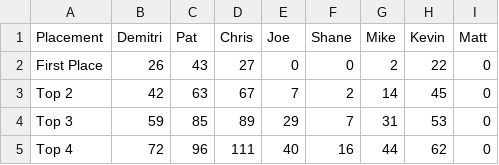
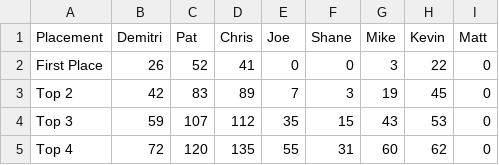
Before and after one commit to PatrickMarinich/Kartnite_Stats, a CSV file: versus_races/stats_csv/seasonal_stats/Seasonal Kartnite Stats - Placement Stats.csv, drawn as a sheet; only a part is shown; the diff names each change by its address in the sheet, - before the commit and + after, or states it on an @@ line.

```diff
--- a/versus_races/stats_csv/seasonal_stats/Seasonal Kartnite Stats - Placement Stats.csv
+++ b/versus_races/stats_csv/seasonal_stats/Seasonal Kartnite Stats - Placement Stats.csv
-C2 (Pat): 43
+C2 (Pat): 52
-D2 (Chris): 27
+D2 (Chris): 41
-G2 (Mike): 2
+G2 (Mike): 3
-C3 (Pat): 63
+C3 (Pat): 83
-D3 (Chris): 67
+D3 (Chris): 89
-F3 (Shane): 2
+F3 (Shane): 3
-G3 (Mike): 14
+G3 (Mike): 19
-C4 (Pat): 85
+C4 (Pat): 107
-D4 (Chris): 89
+D4 (Chris): 112
-E4 (Joe): 29
+E4 (Joe): 35
-F4 (Shane): 7
+F4 (Shane): 15
-G4 (Mike): 31
+G4 (Mike): 43
-C5 (Pat): 96
+C5 (Pat): 120
-D5 (Chris): 111
+D5 (Chris): 135
-E5 (Joe): 40
+E5 (Joe): 55
-F5 (Shane): 16
+F5 (Shane): 31
-G5 (Mike): 44
+G5 (Mike): 60
```
Also changed, not shown: versus_races/stats_csv/seasonal_stats/Seasonal Kartnite Stats - KVR Stats.csv, versus_races/stats_csv/seasonal_stats/Seasonal Kartnite Stats - Race Count.csv, 6 other files.
